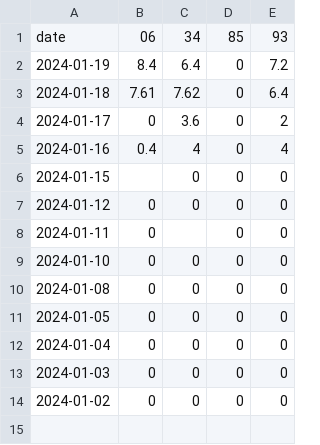
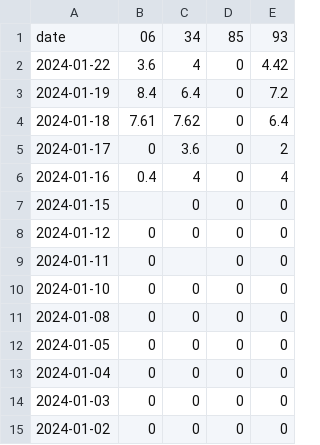
Before and after one commit to khlam/p90x, a CSV file: 2024-01.csv, drawn as a sheet.

Commit message:
Upload 2024-01.csv

```diff
--- a/2024-01.csv
+++ b/2024-01.csv
@@ -1,2 +1,3 @@
 date,06,34,85,93
+2024-01-22,3.6,4,0,4.42
 2024-01-19,8.4,6.4,0,7.2
```
